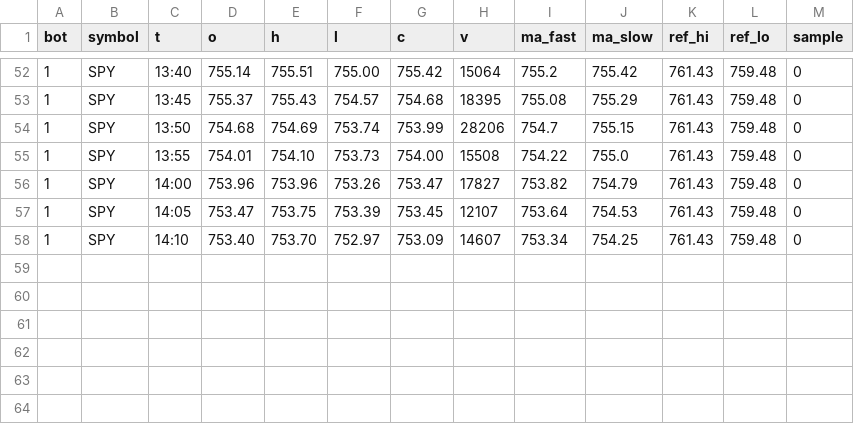
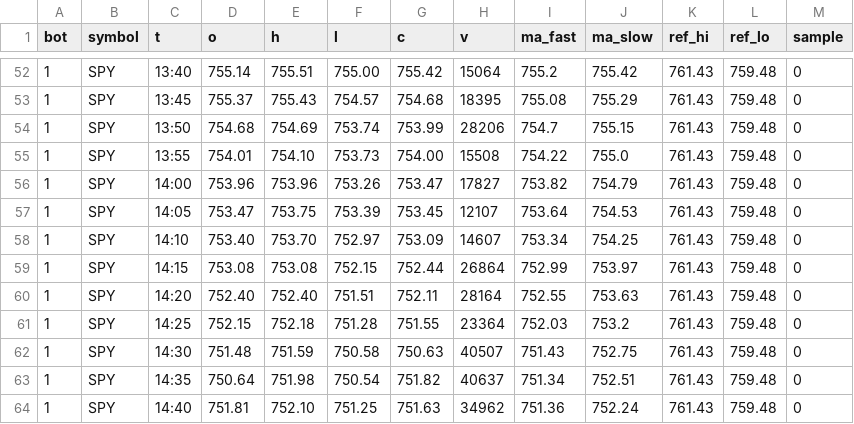
Before and after one commit to baseballbrayden13-crypto/Day-Trading-Bot, a CSV file: fleet_data/bars.csv, drawn as a sheet; only a part is shown, gaps mark what is left out.

```diff
--- a/fleet_data/bars.csv
+++ b/fleet_data/bars.csv
@@ -58 +58,7 @@ bot,symbol,t,o,h,l,c,v,ma_fast,ma_slow,ref_hi,ref_lo,sample
 1,SPY,14:10,753.40,753.70,752.97,753.09,14607,753.34,754.25,761.43,759.48,0
+1,SPY,14:15,753.08,753.08,752.15,752.44,26864,752.99,753.97,761.43,759.48,0
+1,SPY,14:20,752.40,752.40,751.51,752.11,28164,752.55,753.63,761.43,759.48,0
+1,SPY,14:25,752.15,752.18,751.28,751.55,23364,752.03,753.2,761.43,759.48,0
+1,SPY,14:30,751.48,751.59,750.58,750.63,40507,751.43,752.75,761.43,759.48,0
+1,SPY,14:35,750.64,751.98,750.54,751.82,40637,751.34,752.51,761.43,759.48,0
+1,SPY,14:40,751.81,752.10,751.25,751.63,34962,751.36,752.24,761.43,759.48,0
```
Also changed, not shown: fleet_data/guard.csv.
